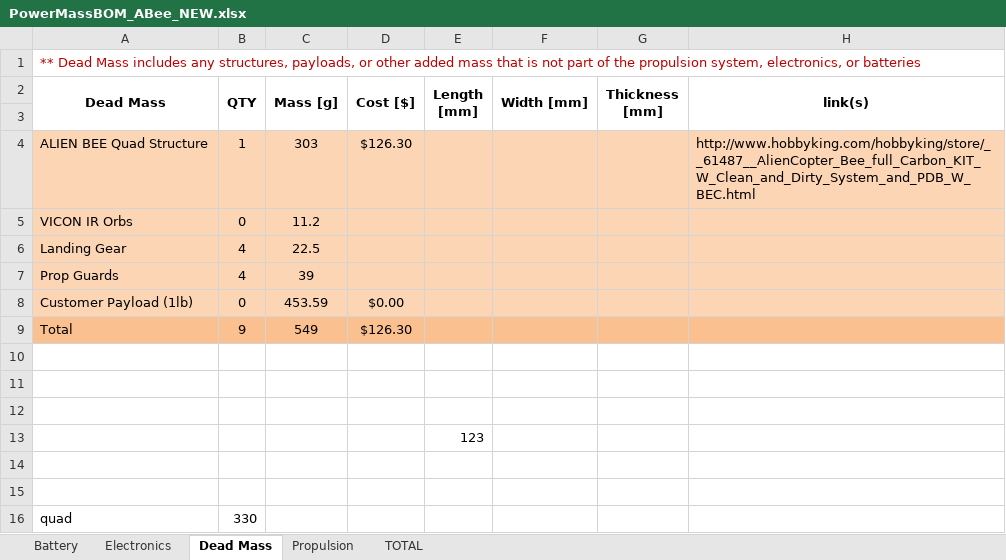
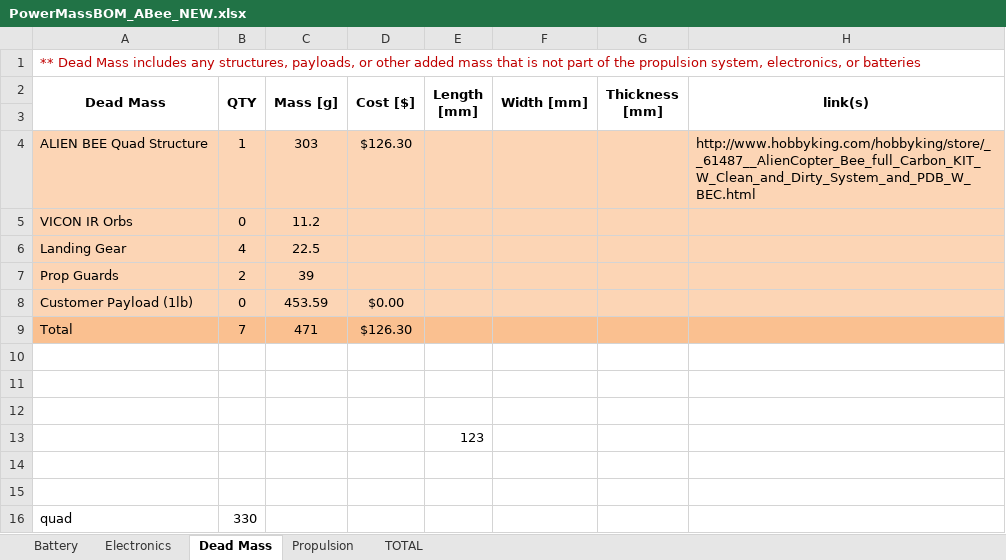
Before and after one commit to dtbinh/FlyNet, an Excel workbook: Technical/Technical Budgets/PowerMassBOM_ABee_NEW.xlsx, sheet Dead Mass, drawn as a sheet; values as stored, in another font and other column widths than the file's, no borders; the diff names each change by its address in the sheet, - before the commit and + after, or states it on an @@ line.

```diff
--- a/Technical/Technical Budgets/PowerMassBOM_ABee_NEW.xlsx (sheet Dead Mass)
+++ b/Technical/Technical Budgets/PowerMassBOM_ABee_NEW.xlsx (sheet Dead Mass)
-B7 (QTY): 4
+B7 (QTY): 2
-B9 (QTY): 9
+B9 (QTY): 7
-C9 (Mass [g]): 549
+C9 (Mass [g]): 471
```
Also changed, not shown: sheet TOTAL, sheet Propulsion, formulas that keep their value, 1 other file.
